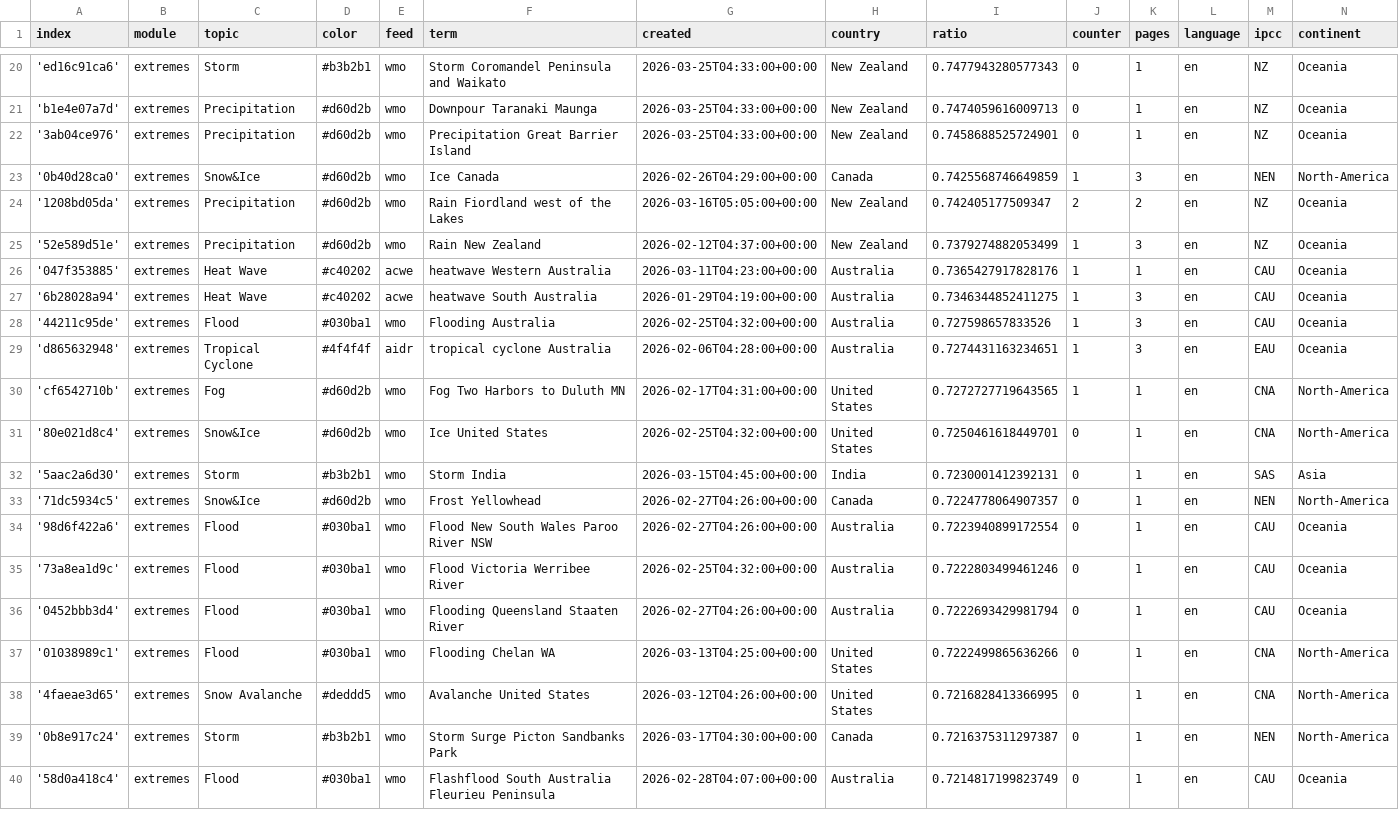
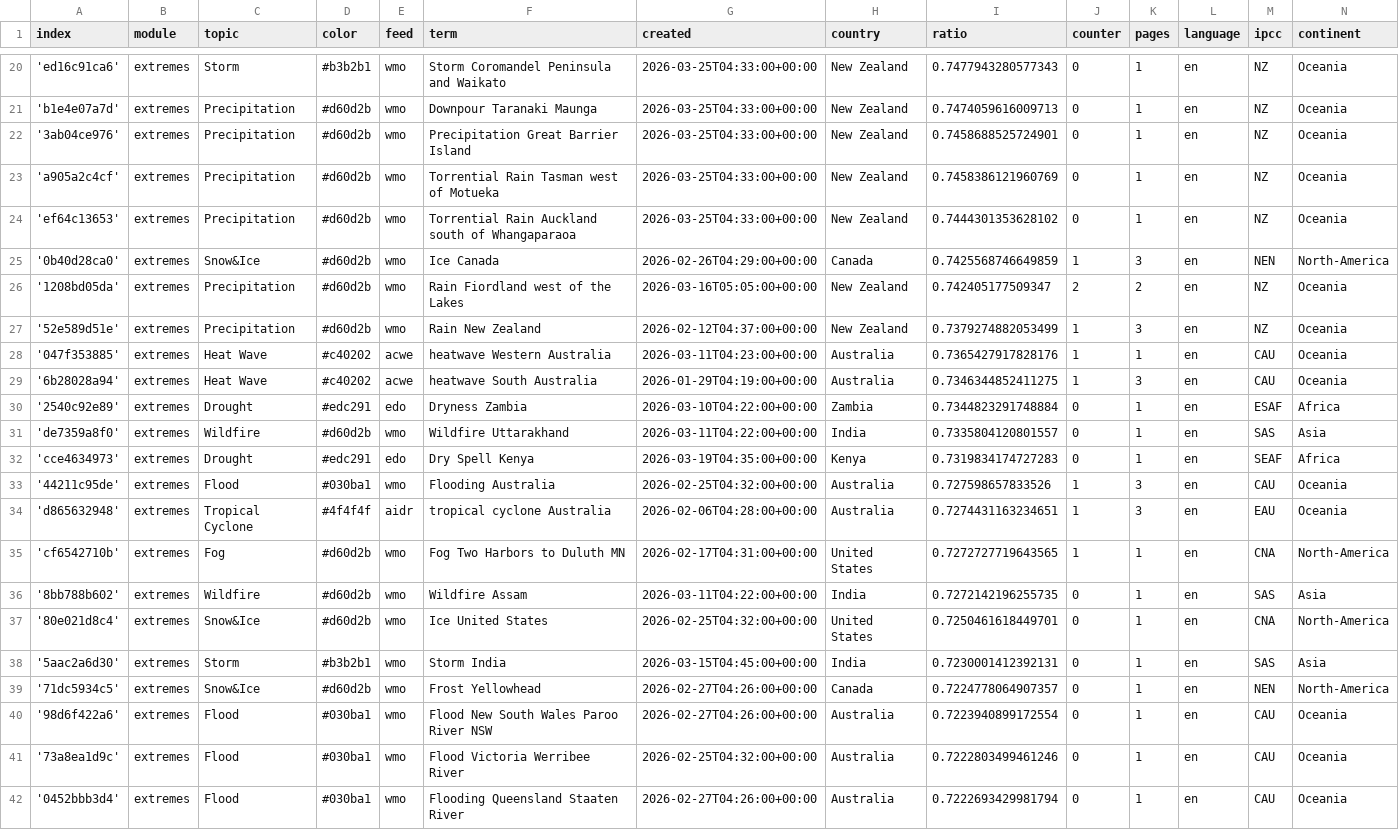
Before and after one commit to picawe-news/englishExtremes, a CSV file: terms.csv, drawn as a sheet; only a part is shown, gaps mark what is left out; the shorter side is filled out with more unchanged rows.

Commit message:
Commit from GitHub Actions (import:0.0)

```diff
--- a/terms.csv
+++ b/terms.csv
@@ -22,2 +22,4 @@ index,module,topic,color,feed,term,created,country,ratio,counter,pages,language,
 '3ab04ce976',extremes,Precipitation,#d60d2b,wmo,Precipitation Great Barrier Island,2026-03-25T04:33:00+00:00,New Zealand,0.7458688525724901,0,1,en,NZ,Oceania
+'a905a2c4cf',extremes,Precipitation,#d60d2b,wmo,Torrential Rain Tasman west of Motueka,2026-03-25T04:33:00+00:00,New Zealand,0.7458386121960769,0,1,en,NZ,Oceania
+'ef64c13653',extremes,Precipitation,#d60d2b,wmo,Torrential Rain Auckland south of Whangaparaoa,2026-03-25T04:33:00+00:00,New Zealand,0.7444301353628102,0,1,en,NZ,Oceania
 '0b40d28ca0',extremes,Snow&Ice,#d60d2b,wmo,Ice Canada,2026-02-26T04:29:00+00:00,Canada,0.7425568746649859,1,3,en,NEN,North-America
@@ -27,2 +29,5 @@ index,module,topic,color,feed,term,created,country,ratio,counter,pages,language,
 '6b28028a94',extremes,Heat Wave,#c40202,acwe,heatwave South Australia,2026-01-29T04:19:00+00:00,Australia,0.7346344852411275,1,3,en,CAU,Oceania
+'2540c92e89',extremes,Drought,#edc291,edo,Dryness Zambia,2026-03-10T04:22:00+00:00,Zambia,0.7344823291748884,0,1,en,ESAF,Africa
+'de7359a8f0',extremes,Wildfire,#d60d2b,wmo,Wildfire Uttarakhand,2026-03-11T04:22:00+00:00,India,0.7335804120801557,0,1,en,SAS,Asia
+'cce4634973',extremes,Drought,#edc291,edo,Dry Spell Kenya,2026-03-19T04:35:00+00:00,Kenya,0.7319834174727283,0,1,en,SEAF,Africa
 '44211c95de',extremes,Flood,#030ba1,wmo,Flooding Australia,2026-02-25T04:32:00+00:00,Australia,0.727598657833526,1,3,en,CAU,Oceania
@@ -30,2 +35,3 @@ index,module,topic,color,feed,term,created,country,ratio,counter,pages,language,
 'cf6542710b',extremes,Fog,#d60d2b,wmo,Fog Two Harbors to Duluth MN,2026-02-17T04:31:00+00:00,United States,0.7272727719643565,1,1,en,CNA,North-America
+'8bb788b602',extremes,Wildfire,#d60d2b,wmo,Wildfire Assam,2026-03-11T04:22:00+00:00,India,0.7272142196255735,0,1,en,SAS,Asia
 '80e021d8c4',extremes,Snow&Ice,#d60d2b,wmo,Ice United States,2026-02-25T04:32:00+00:00,United States,0.7250461618449701,0,1,en,CNA,North-America
```
